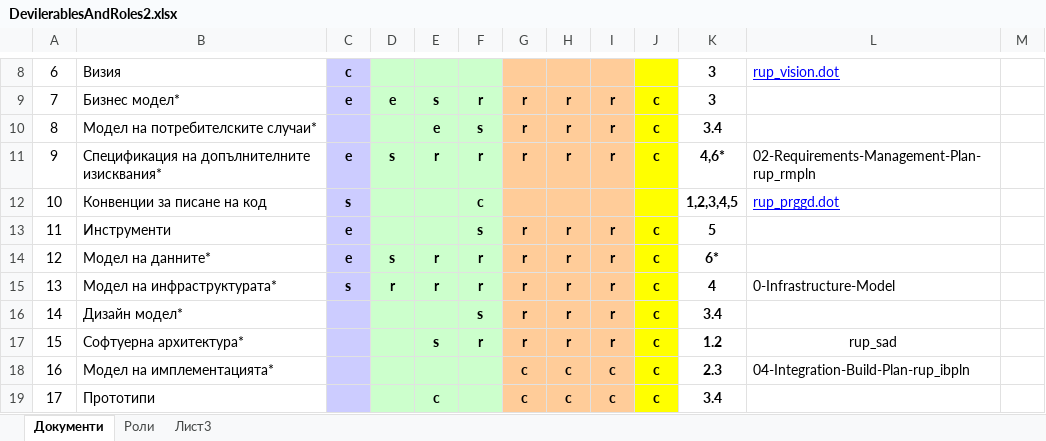
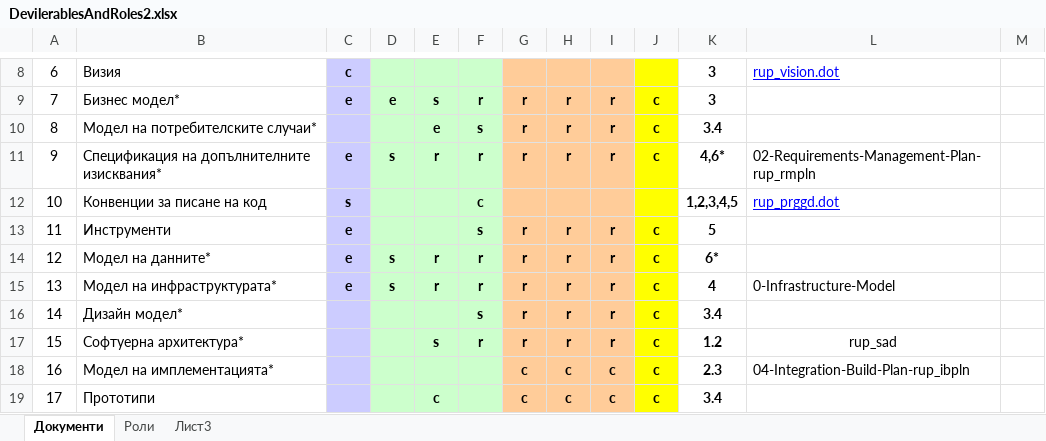
Before and after one commit to fahmiprasetya/PSS, an Excel workbook: I1/DevilerablesAndRoles2.xlsx, sheet Документи, drawn as a sheet; only a part is shown, gaps mark what is left out; values as stored, in another font and other column widths than the file's, no borders; the diff names each change by its address in the sheet, - before the commit and + after, or states it on an @@ line.

Commit message:
asd

```diff
--- a/I1/DevilerablesAndRoles2.xlsx (sheet Документи)
+++ b/I1/DevilerablesAndRoles2.xlsx (sheet Документи)
-C15: s
+C15: e
-D15: r
+D15: s
```
